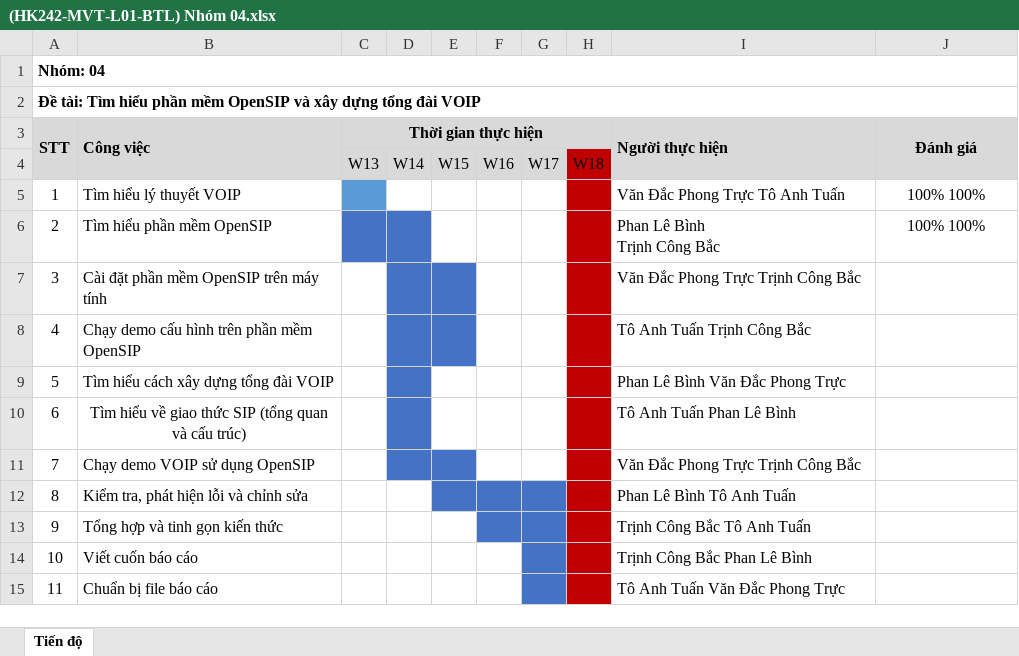
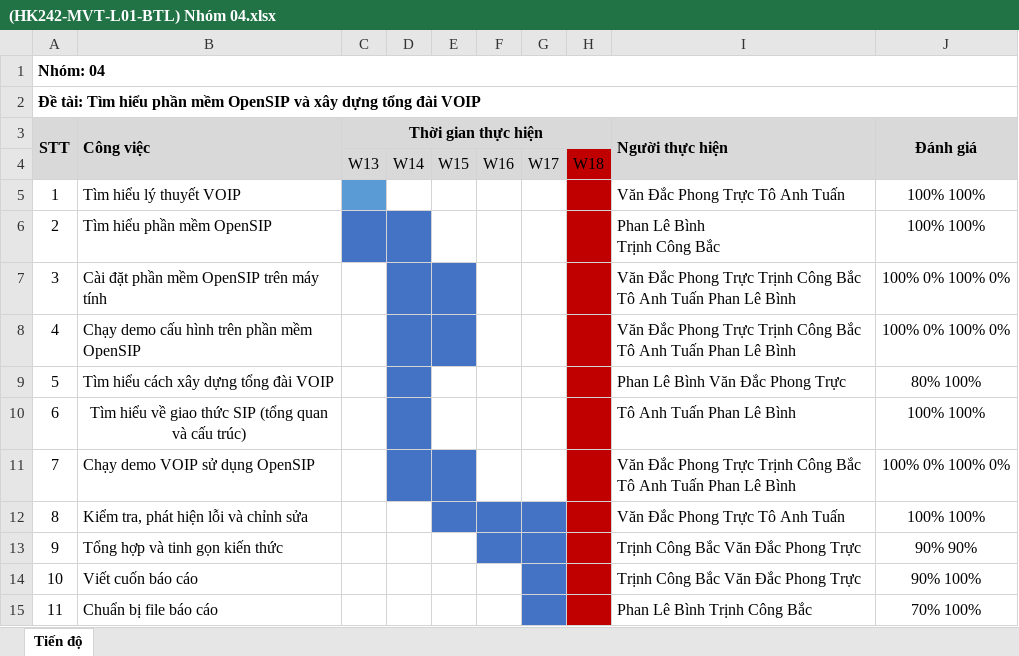
Before and after one commit to LarryVan-engin/OpenSIPS, an Excel workbook: (HK242-MVT-L01-BTL) Nhóm 04.xlsx, sheet Tiến độ, drawn as a sheet; values as stored, in another font and other column widths than the file's, no borders; the diff names each change by its address in the sheet, - before the commit and + after, or states it on an @@ line.

```diff
--- a/(HK242-MVT-L01-BTL) Nhóm 04.xlsx (sheet Tiến độ)
+++ b/(HK242-MVT-L01-BTL) Nhóm 04.xlsx (sheet Tiến độ)
-I7 (Người thực hiện): …Công Bắc
+I7 (Người thực hiện): …Công Bắc Tô Anh Tuấn Phan Lê Bình
-J7:J8 (Đánh giá): (empty)
+J7:J8 (Đánh giá): 100% 0% 100% 0%
-I8 (Người thực hiện): Tô Anh Tuấn Trịnh Công Bắc
+I8 (Người thực hiện): Văn Đắc Phong Trực Trịnh Công Bắc Tô Anh Tuấn Phan Lê Bình
-J9 (Đánh giá): (empty)
+J9 (Đánh giá): 80% 100%
-J10 (Đánh giá): (empty)
+J10 (Đánh giá): 100% 100%
-I11 (Người thực hiện): …Công Bắc
+I11 (Người thực hiện): …Công Bắc Tô Anh Tuấn Phan Lê Bình
-J11 (Đánh giá): (empty)
+J11 (Đánh giá): 100% 0% 100% 0%
-I12 (Người thực hiện): Phan Lê Bình Tô Anh Tuấn
+I12 (Người thực hiện): Văn Đắc Phong Trực Tô Anh Tuấn
-J12 (Đánh giá): (empty)
+J12 (Đánh giá): 100% 100%
-I13 (Người thực hiện): Trịnh Công Bắc Tô Anh Tuấn
+I13 (Người thực hiện): Trịnh Công Bắc Văn Đắc Phong Trực
-J13 (Đánh giá): (empty)
+J13 (Đánh giá): 90% 90%
-I14 (Người thực hiện): Trịnh Công Bắc Phan Lê Bình
+I14 (Người thực hiện): Trịnh Công Bắc Văn Đắc Phong Trực
-J14 (Đánh giá): (empty)
+J14 (Đánh giá): 90% 100%
-I15 (Người thực hiện): Tô Anh Tuấn Văn Đắc Phong Trực
+I15 (Người thực hiện): Phan Lê Bình Trịnh Công Bắc
-J15 (Đánh giá): (empty)
+J15 (Đánh giá): 70% 100%
```
Also changed, not shown: 6 other files.
